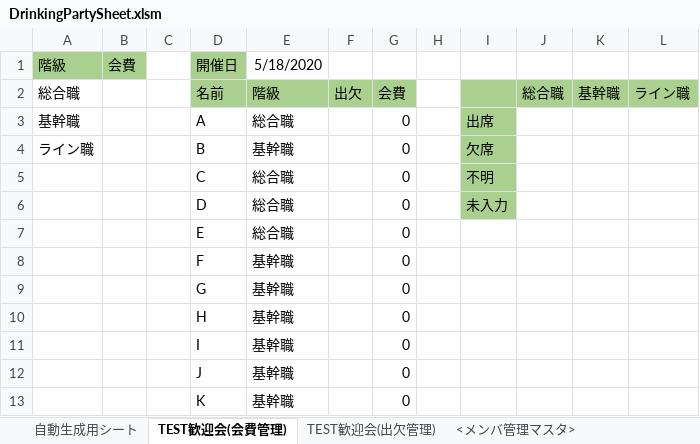
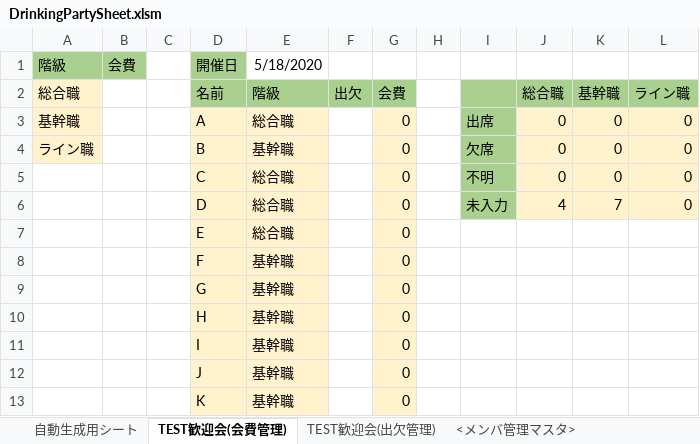
Before and after one commit to sakagami0615/DrinkingPartyAssister, an Excel workbook: DrinkingPartySheet.xlsm, sheet TEST歓迎会(会費管理), drawn as a sheet; values as stored, in another font and other column widths than the file's, no borders; the diff names each change by its address in the sheet, - before the commit and + after, or states it on an @@ line.

Commit message:
Add：階級ごとの出欠カウント表生成処理を実装

```diff
--- a/DrinkingPartySheet.xlsm (sheet TEST歓迎会(会費管理))
+++ b/DrinkingPartySheet.xlsm (sheet TEST歓迎会(会費管理))
-A2:A4 fill: none
+A2:A4 fill: #FFF2CC
-D3:E13 fill: none
+D3:E13 fill: #FFF2CC
-G3:G13 fill: none
+G3:G13 fill: #FFF2CC
-J3:J5 (総合職): (empty)
+J3:J5 (総合職): 0
-J3:L6 fill: none
+J3:L6 fill: #FFF2CC
-K3:K5 (基幹職): (empty)
+K3:K5 (基幹職): 0
-L3:L6 (ライン職): (empty)
+L3:L6 (ライン職): 0
-J6 (総合職): (empty)
+J6 (総合職): 4
-K6 (基幹職): (empty)
+K6 (基幹職): 7
```
Also changed, not shown: sheet TEST歓迎会(出欠管理), sheet 自動生成用シート, charts or pictures.
